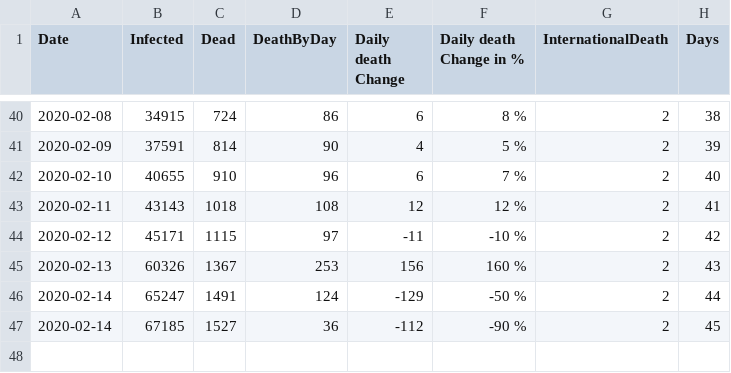
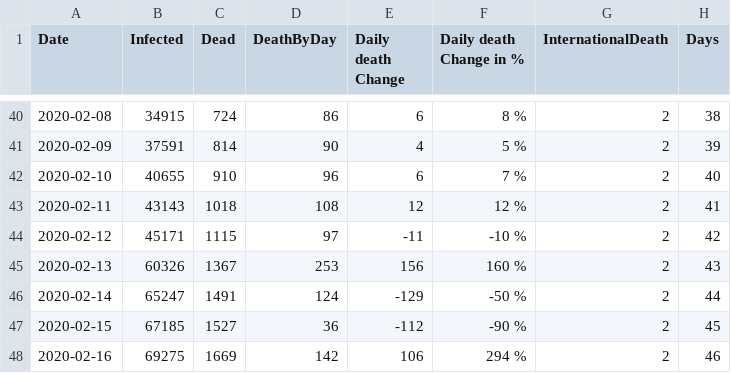
Before and after one commit to louisnot/n-Cov2019, a CSV file: Classeur.csv, drawn as a sheet; only a part is shown, gaps mark what is left out.

Commit message:
daily update

```diff
--- a/Classeur.csv
+++ b/Classeur.csv
@@ -46,2 +46,3 @@ Date;Infected;Dead;DeathByDay;Daily death Change;Daily death Change in %;Interna
 2020-02-14;65247;1491;124;-129;-50 %;2;44
-2020-02-14;67185;1527;36;-112;-90 %;2;45
+2020-02-15;67185;1527;36;-112;-90 %;2;45
+2020-02-16;69275;1669;142;106;294 %;2;46
```
